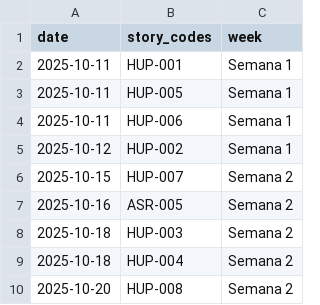
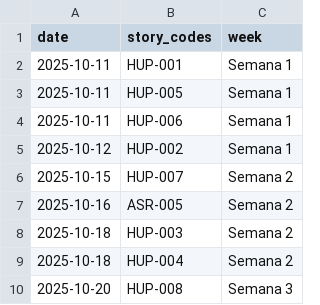
Before and after one commit to ncarvajalc/Proyecto-final-MISO-202520-G2, a CSV file: scripts-entregas/data/completed_stories.csv, drawn as a sheet.

Commit message:
fix: data week

```diff
--- a/scripts-entregas/data/completed_stories.csv
+++ b/scripts-entregas/data/completed_stories.csv
@@ -9,2 +9,2 @@ date,story_codes,week
 2025-10-18,HUP-004,Semana 2
-2025-10-20,HUP-008,Semana 2
+2025-10-20,HUP-008,Semana 3
```
